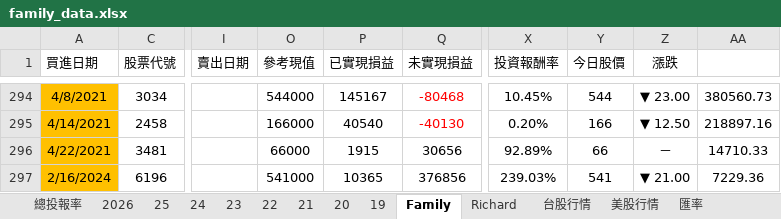
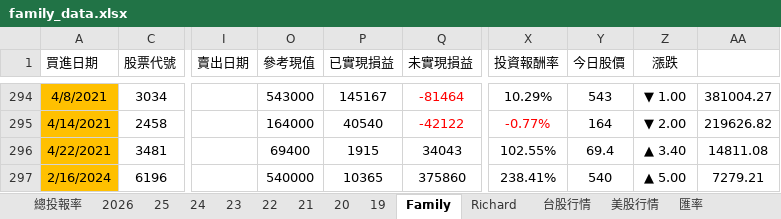
Before and after one commit to even182/family-streamlit-dashboard, an Excel workbook: data/family_data.xlsx, sheet Family, drawn as a sheet; only a part is shown, gaps mark what is left out; values as stored, in another font and other column widths than the file's, no borders; charts and pictures and conditional formats not drawn; the diff covers the shown part only; the diff names each change by its address in the sheet, - before the commit and + after, or states it on an @@ line.

Commit message:
update: family data (2026-06-24)

```diff
--- a/data/family_data.xlsx (sheet Family)
+++ b/data/family_data.xlsx (sheet Family)
-O294 (參考現值): 544000
+O294 (參考現值): 543000
-Q294 (未實現損益): -80468
+Q294 (未實現損益): -81464
-X294 (投資報酬率): 10.45%
+X294 (投資報酬率): 10.29%
-Y294 (今日股價): 544
+Y294 (今日股價): 543
-Z294 (漲跌): ▼ 23.00
+Z294 (漲跌): ▼ 1.00
-AA294: 380560.73
+AA294: 381004.27
-O295 (參考現值): 166000
+O295 (參考現值): 164000
-Q295 (未實現損益): -40130
+Q295 (未實現損益): -42122
-X295 (投資報酬率): 0.20%
+X295 (投資報酬率): -0.77%
-X295 text colour: black
+X295 text colour: #FF0000
-Y295 (今日股價): 166
+Y295 (今日股價): 164
-Z295 (漲跌): ▼ 12.50
+Z295 (漲跌): ▼ 2.00
-AA295: 218897.16
+AA295: 219626.82
-O296 (參考現值): 66000
+O296 (參考現值): 69400
-Q296 (未實現損益): 30656
+Q296 (未實現損益): 34043
-X296 (投資報酬率): 92.89%
+X296 (投資報酬率): 102.55%
-Y296 (今日股價): 66
+Y296 (今日股價): 69.4
-Z296 (漲跌): －
+Z296 (漲跌): ▲ 3.40
-AA296: 14710.33
+AA296: 14811.08
-O297 (參考現值): 541000
+O297 (參考現值): 540000
-Q297 (未實現損益): 376856
+Q297 (未實現損益): 375860
-X297 (投資報酬率): 239.03%
+X297 (投資報酬率): 238.41%
-Y297 (今日股價): 541
+Y297 (今日股價): 540
-Z297 (漲跌): ▼ 21.00
+Z297 (漲跌): ▲ 5.00
-AA297: 7229.36
+AA297: 7279.21
```
Also changed, not shown: 1 added row, 1 removed row, 345 edited cells and cell formats elsewhere in this sheet, sheet 台股行情, sheet 2026, sheet Richard, sheet 21, sheet 25, sheet 24, 5 more sheets, hidden cells, charts or pictures.
